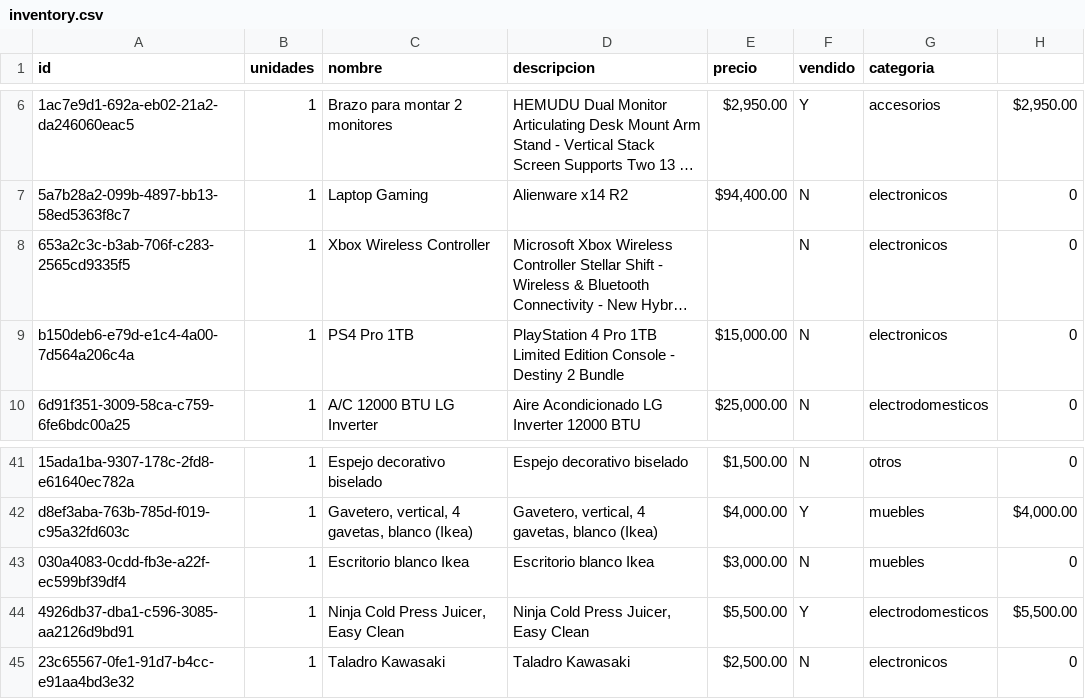
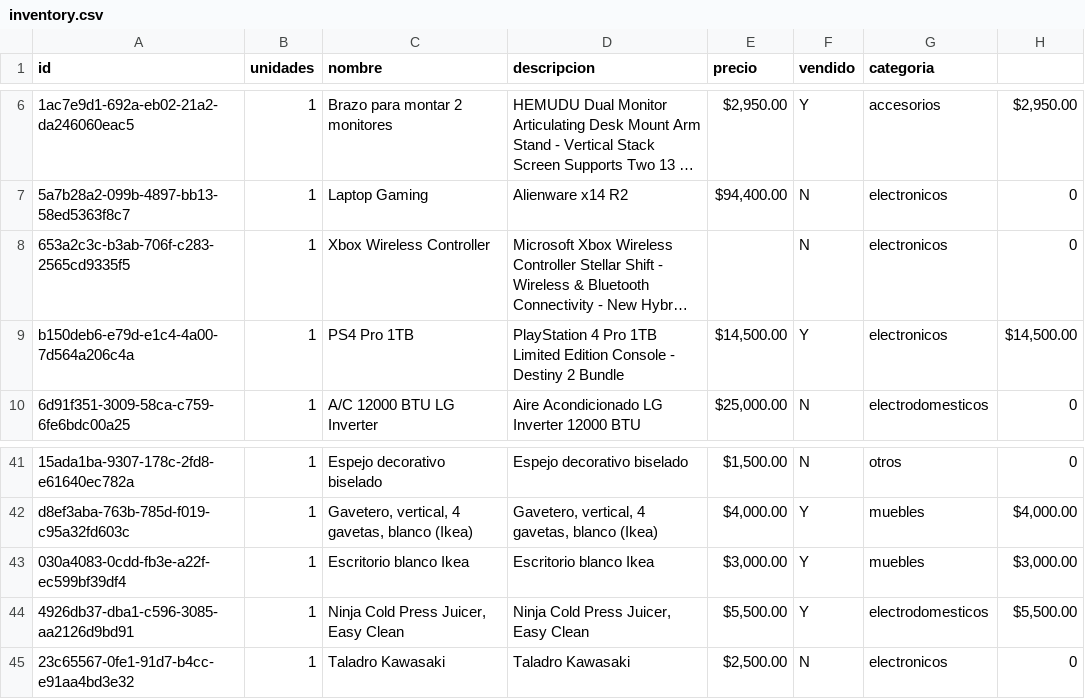
Before and after one commit to xheuz/store, a CSV file: src/data/inventory.csv, drawn as a sheet; only a part is shown, gaps mark what is left out; long unchanged cells end in …; the diff names each change by its address in the sheet, - before the commit and + after, or states it on an @@ line.

Commit message:
updated inventory

```diff
--- a/src/data/inventory.csv
+++ b/src/data/inventory.csv
-E9 (precio): $15,000.00
+E9 (precio): $14,500.00
-F9 (vendido): N
+F9 (vendido): Y
-H9: 0
+H9: $14,500.00
-F43 (vendido): N
+F43 (vendido): Y
-H43: 0
+H43: $3,000.00
```
Also changed, not shown: 1 other file.
